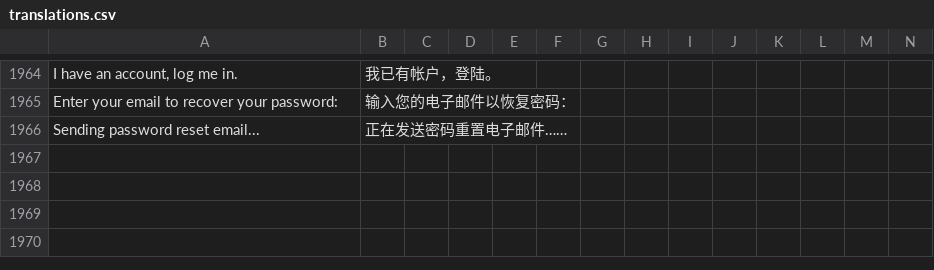
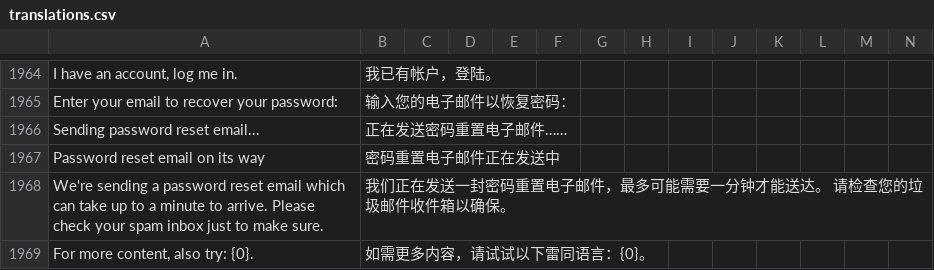
Before and after one commit to jaguar-person/zero-to-hero-nuxt, a CSV file: lib/translations.csv, drawn as a sheet; only a part is shown, gaps mark what is left out; rows hold the shown columns only; the diff names each change by its address in the sheet, - before the commit and + after, or states it on an @@ line.

```diff
--- a/lib/translations.csv
+++ b/lib/translations.csv
+row 1967: Password reset email on its way | 密码重置电子邮件正在发送中
+row 1968: We're sending a password reset email which can take up to a minute to arrive. Please check your spam inbox just to make sure. | 我们正在发送一封密码重置电子邮件，最多可能需要一分钟才能送达。 请检查您的垃圾邮件收件箱以确保。
+row 1969: For more content, also try: {0}. | 如需更多内容，请试试以下雷同语言：{0}。
```
Also changed, not shown: 3 other files.
